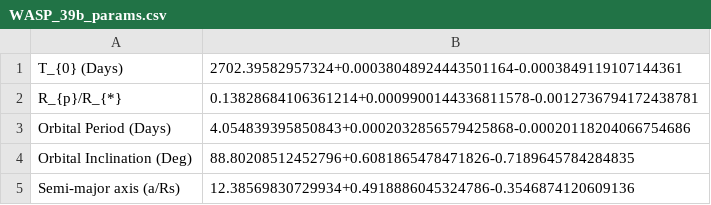
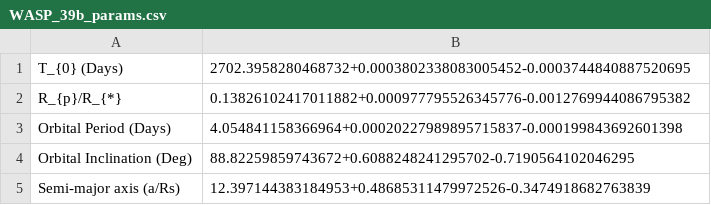
Before and after one commit to hrwakeford/MSci2022_TESS, a CSV file: Transit_fitting/WASP_39b/WASP_39b_params.csv, drawn as a sheet.

```diff
--- a/Transit_fitting/WASP_39b/WASP_39b_params.csv
+++ b/Transit_fitting/WASP_39b/WASP_39b_params.csv
@@ -1,5 +1,5 @@
-T_{0} (Days),2702.39582957324+0.00038048924443501164-0.0003849119107144361
-R_{p}/R_{*},0.13828684106361214+0.0009900144336811578-0.0012736794172438781
-Orbital Period (Days),4.054839395850843+0.0002032856579425868-0.00020118204066754686
-Orbital Inclination (Deg),88.80208512452796+0.6081865478471826-0.7189645784284835
-Semi-major axis (a/Rs),12.38569830729934+0.4918886045324786-0.3546874120609136
+T_{0} (Days),2702.3958280468732+0.0003802338083005452-0.0003744840887520695
+R_{p}/R_{*},0.13826102417011882+0.000977795526345776-0.0012769944086795382
+Orbital Period (Days),4.054841158366964+0.00020227989895715837-0.000199843692601398
+Orbital Inclination (Deg),88.82259859743672+0.6088248241295702-0.7190564102046295
+Semi-major axis (a/Rs),12.397144383184953+0.48685311479972526-0.3474918682763839
```
Also changed, not shown: 3 other files.
